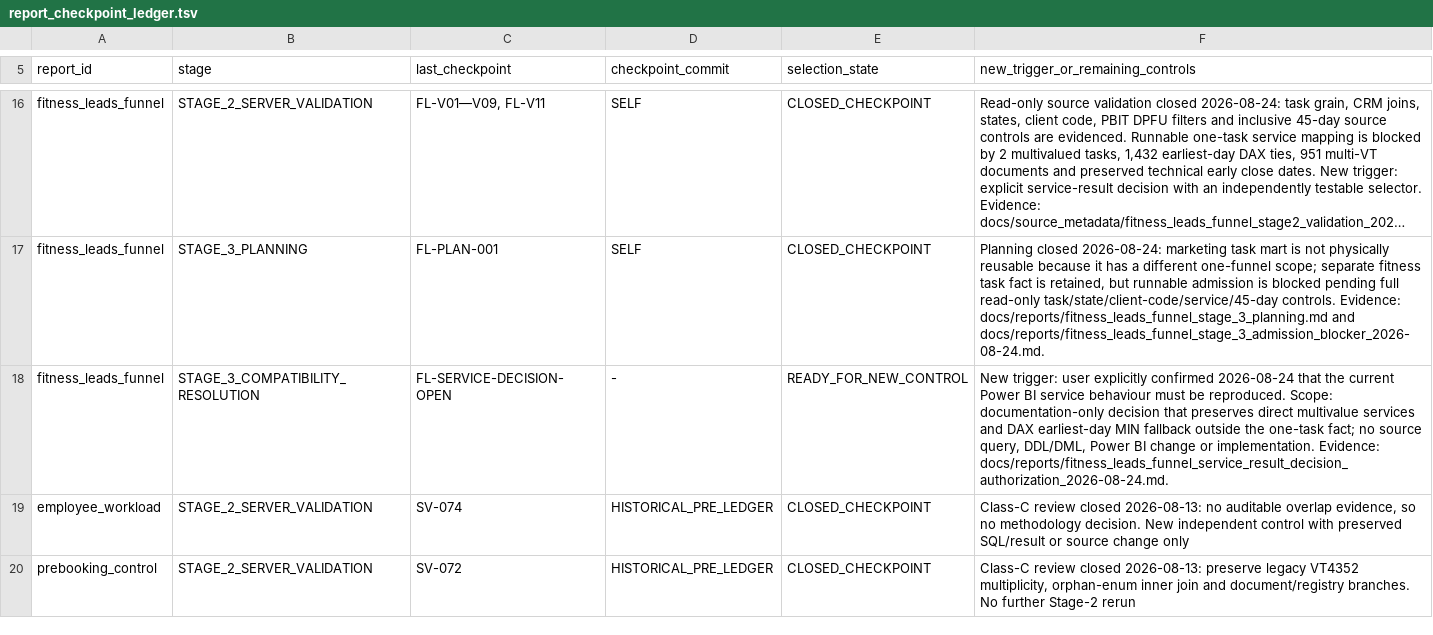
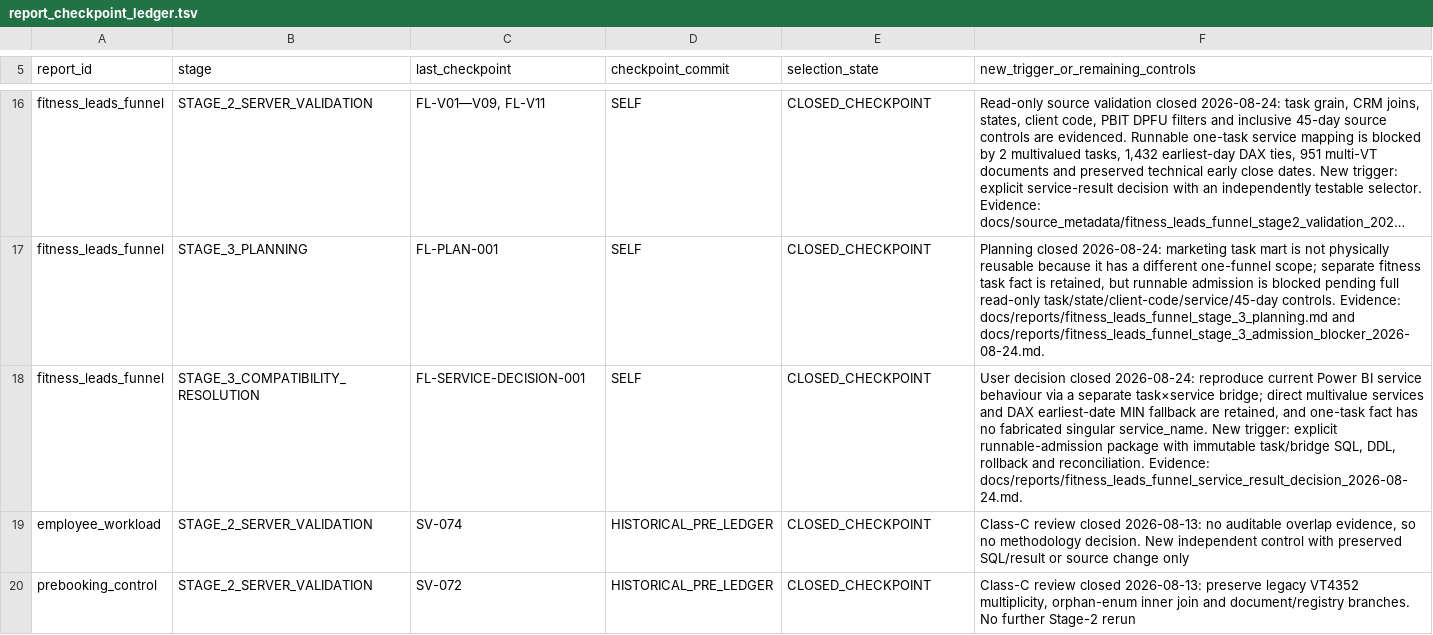
Before and after one commit to ilvkalinin/1c_to_powerBi, a TSV file: .agents/report_checkpoint_ledger.tsv, drawn as a sheet; only a part is shown, gaps mark what is left out; long unchanged cells end in …; the diff names each change by its address in the sheet, - before the commit and + after, or states it on an @@ line.

Commit message:
docs: resolve fitness leads service compatibility

```diff
--- a/.agents/report_checkpoint_ledger.tsv
+++ b/.agents/report_checkpoint_ledger.tsv
-C18 (last_checkpoint): FL-SERVICE-DECISION-OPEN
+C18 (last_checkpoint): FL-SERVICE-DECISION-001
-D18 (checkpoint_commit): -
+D18 (checkpoint_commit): SELF
-E18 (selection_state): READY_FOR_NEW_CONTROL
+E18 (selection_state): CLOSED_CHECKPOINT
-F18: New trigger: user explicitly confirmed 2026-08-24 that the current Power BI service behaviour must be reproduced. Scope: documentation-only decision that preserves direct multivalue services and DAX earliest-day MIN fallback outside the one-task fact; no source query, DDL/DML, Power BI change or implementation. Evidence: docs/reports/fitness_leads_funnel_service_result_decision_authorization_2026-08-24.md.
+F18: User decision closed 2026-08-24: reproduce current Power BI service behaviour via a separate task×service bridge; direct multivalue services and DAX earliest-date MIN fallback are retained, and one-task fact has no fabricated singular service_name. New trigger: explicit runnable-admission package with immutable task/bridge SQL, DDL, rollback and reconciliation. Evidence: docs/reports/fitness_leads_funnel_service_result_decision_2026-08-24.md.
```
Also changed, not shown: .agents/active_package.tsv, .agents/project_stage_gate.tsv, 5 other files.
